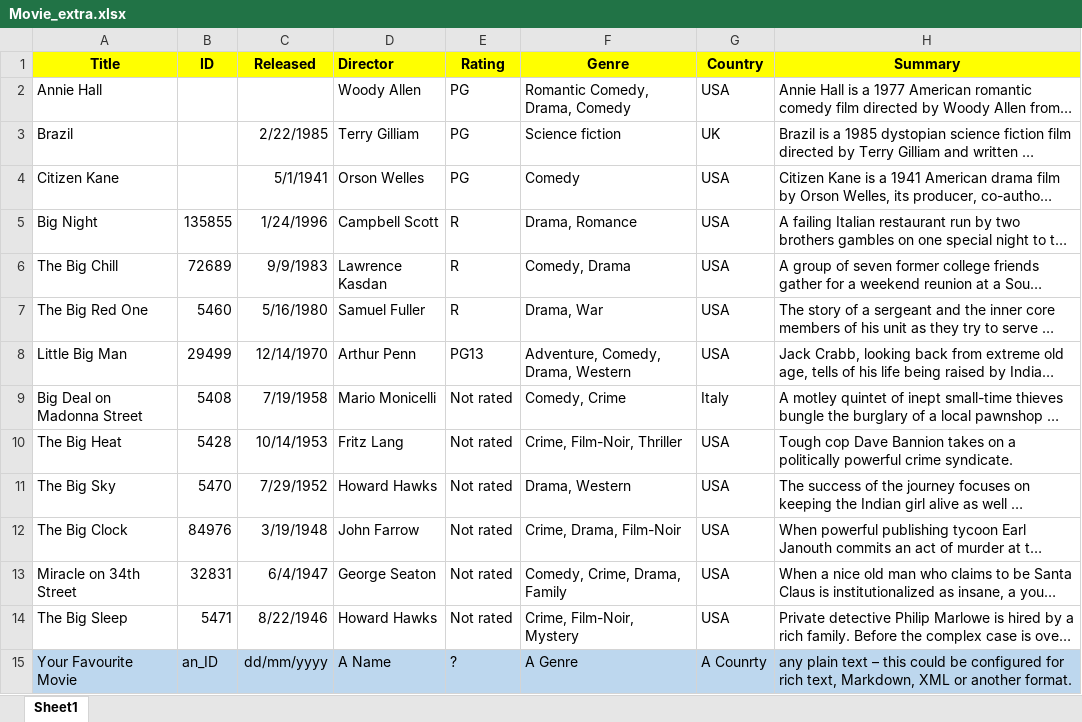
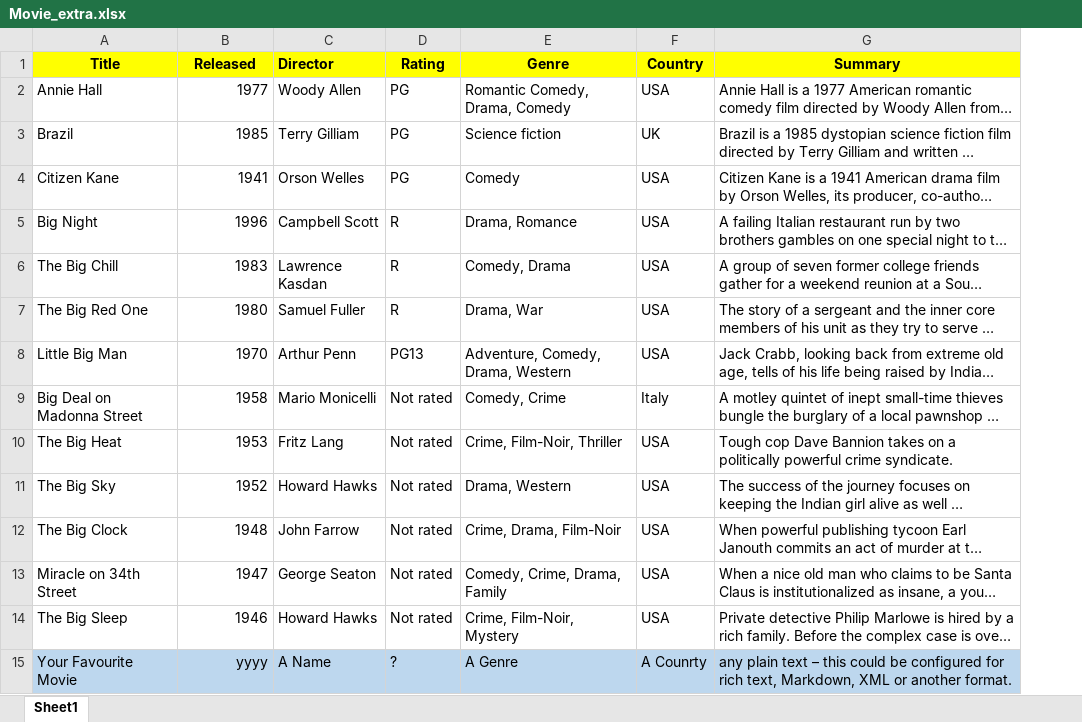
Before and after one commit to pageseeder/pageseeder-tutorials, an Excel workbook: converting_excel_to_psml/Movie_extra.xlsx, sheet Sheet1, drawn as a sheet; long unchanged cells end in …; values as stored, in another font and other column widths than the file's, no borders; charts and pictures not drawn; removed rows and columns are numbered as before the commit, all else as after; the diff names each change by its address in the sheet, - before the commit and + after, or states it on an @@ line.

```diff
--- a/converting_excel_to_psml/Movie_extra.xlsx (sheet Sheet1)
+++ b/converting_excel_to_psml/Movie_extra.xlsx (sheet Sheet1)
-column B (ID), rows 5-15: 135855 | 72689 | 5460 | 29499 | 5408 | 5428 | 5470 | 84976 | 32831 | 5471 | an_ID
-B2 (Released): (empty)
+B2 (Released): 1977
-B3 (Released): 2/22/1985
+B3 (Released): 1985
-B4 (Released): 5/1/1941
+B4 (Released): 1941
-B5 (Released): 1/24/1996
+B5 (Released): 1996
-B6 (Released): 9/9/1983
+B6 (Released): 1983
-B7 (Released): 5/16/1980
+B7 (Released): 1980
-B8 (Released): 12/14/1970
+B8 (Released): 1970
-B9 (Released): 7/19/1958
+B9 (Released): 1958
-B10 (Released): 10/14/1953
+B10 (Released): 1953
-B11 (Released): 7/29/1952
+B11 (Released): 1952
-B12 (Released): 3/19/1948
+B12 (Released): 1948
-B13 (Released): 6/4/1947
+B13 (Released): 1947
-B14 (Released): 8/22/1946
+B14 (Released): 1946
-B15 (Released): dd/mm/yyyy
+B15 (Released): yyyy
```
Also changed, not shown: charts or pictures, converting_excel_to_psml/MoviesData.xlsx.
